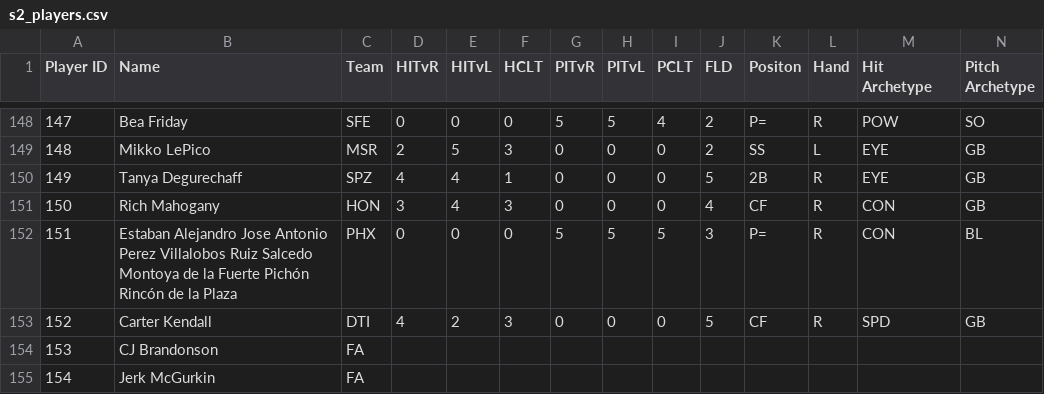
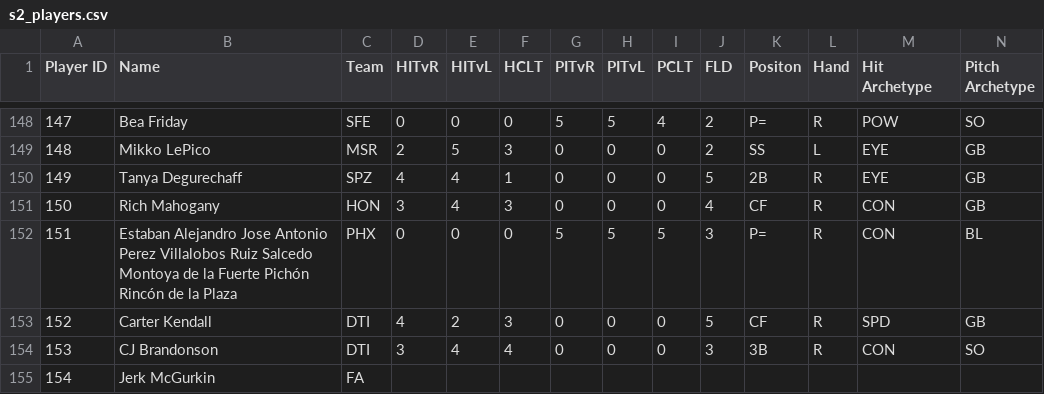
Before and after one commit to nathanc3331/gib-pitch-trend, a CSV file: data/s2_players.csv, drawn as a sheet; only a part is shown, gaps mark what is left out; the diff covers the shown part only; the diff names each change by its address in the sheet, - before the commit and + after, or states it on an @@ line.

```diff
--- a/data/s2_players.csv
+++ b/data/s2_players.csv
-C154 (Team): FA
+C154 (Team): DTI
-D154 (HITvR): (empty)
+D154 (HITvR): 3
-E154 (HITvL): (empty)
+E154 (HITvL): 4
-F154 (HCLT): (empty)
+F154 (HCLT): 4
-G154 (PITvR): (empty)
+G154 (PITvR): 0
-H154 (PITvL): (empty)
+H154 (PITvL): 0
-I154 (PCLT): (empty)
+I154 (PCLT): 0
-J154 (FLD): (empty)
+J154 (FLD): 3
-K154 (Positon): (empty)
+K154 (Positon): 3B
-L154 (Hand): (empty)
+L154 (Hand): R
-M154 (Hit Archetype): (empty)
+M154 (Hit Archetype): CON
-N154 (Pitch Archetype): (empty)
+N154 (Pitch Archetype): SO
```
Also changed, not shown: 1 edited cell elsewhere in this file, data/s2_pa.csv, 1 other file.
